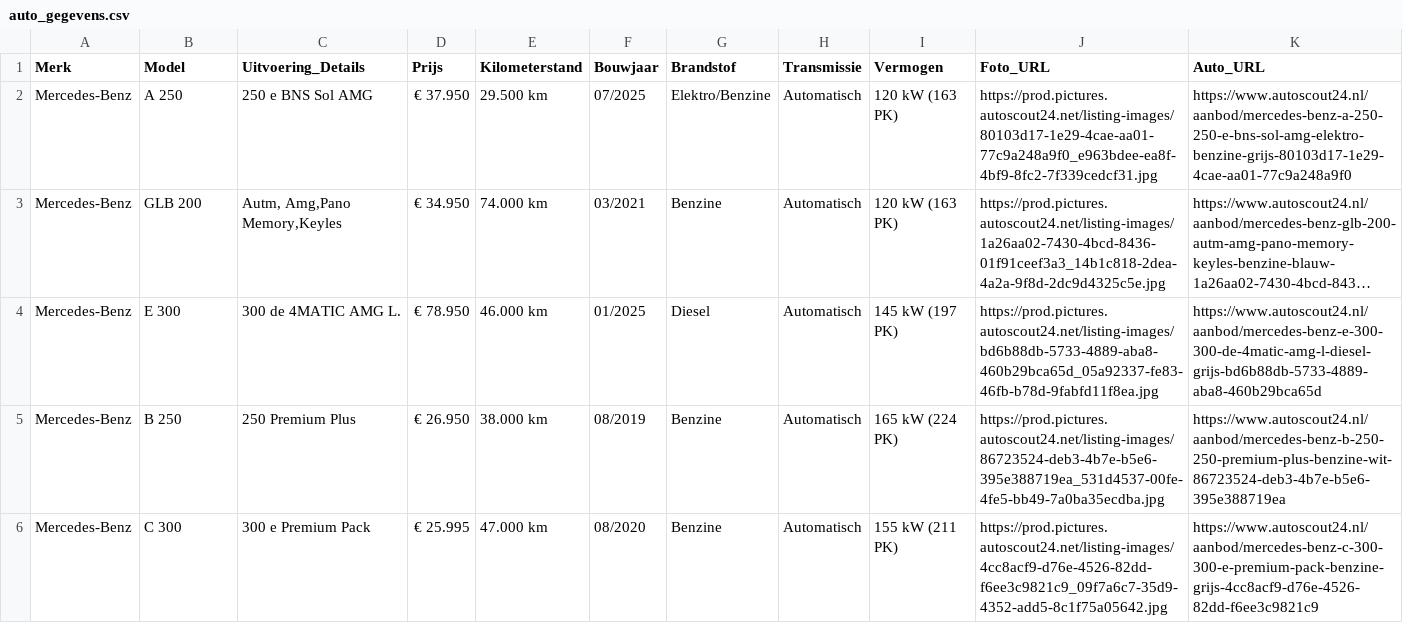
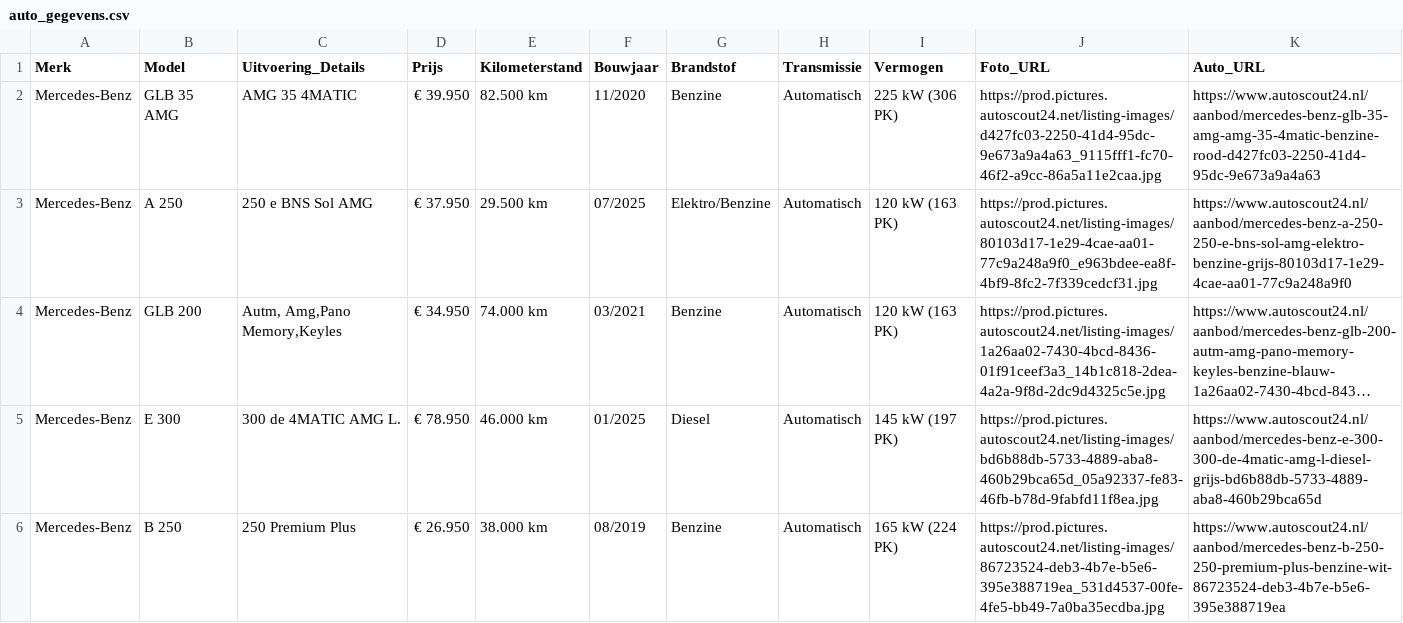
Before and after one commit to Autobedrijf/test2, a CSV file: auto_gegevens.csv, drawn as a sheet; only a part is shown; the shorter side is filled out with more unchanged rows; long unchanged cells end in …; the diff names each change by its address in the sheet, - before the commit and + after, or states it on an @@ line.

Commit message:
Update auto_gegevens.csv via AutoScout24 scraper

```diff
--- a/auto_gegevens.csv
+++ b/auto_gegevens.csv
+row 2: Mercedes-Benz | GLB 35 AMG | AMG 35 4MATIC | € 39.950 | 82.500 km | 11/2020 | Benzine | Automatisch | 225 kW (306 PK) | https://prod.pictures.autoscout24.net/listing-images/d427fc03-2250-41d4-95dc-9e673a9a4a63_9115fff1-fc70-46f2-a9cc-86a5a11e2caa.jpg | https://www.autoscout24.nl/aanbod/mercedes-benz-glb-35-amg-amg-35-4matic-benzine-rood-d427fc03-2250-41d4-95dc-9e673a9a4a63
```
